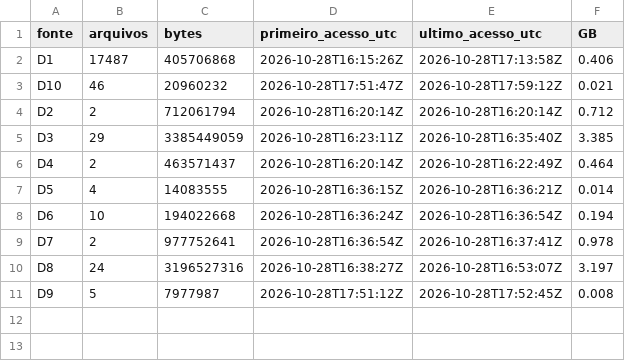
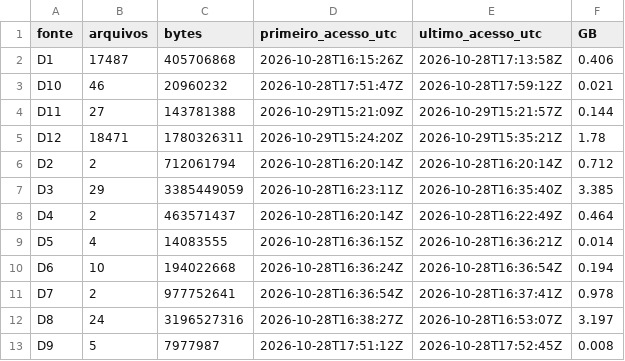
Before and after one commit to leandropitol/auditoria-eleicao-2026, a CSV file: output/tables/coleta_resumo_por_fonte.csv, drawn as a sheet.

```diff
--- a/output/tables/coleta_resumo_por_fonte.csv
+++ b/output/tables/coleta_resumo_por_fonte.csv
@@ -3,2 +3,4 @@ D1,17487,405706868,2026-10-28T16:15:26Z,2026-10-28T17:13:58Z,0.406
 D10,46,20960232,2026-10-28T17:51:47Z,2026-10-28T17:59:12Z,0.021
+D11,27,143781388,2026-10-29T15:21:09Z,2026-10-29T15:21:57Z,0.144
+D12,18471,1780326311,2026-10-29T15:24:20Z,2026-10-29T15:35:21Z,1.78
 D2,2,712061794,2026-10-28T16:20:14Z,2026-10-28T16:20:14Z,0.712
```
Also changed, not shown: 11 other files.
